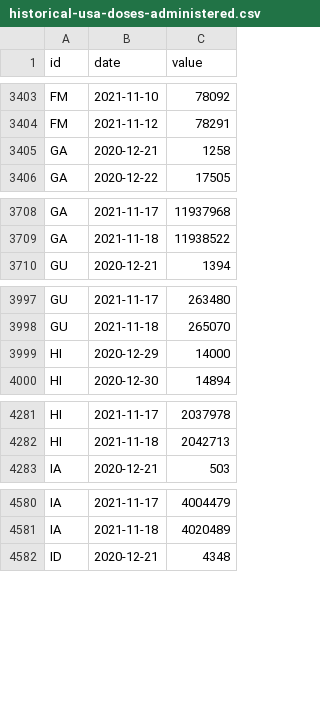
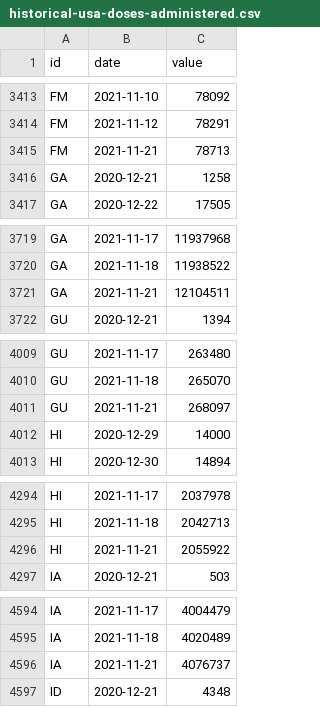
Before and after one commit to BloombergGraphics/covid-vaccine-tracker-data, a CSV file: data/historical-usa-doses-administered.csv, drawn as a sheet; only a part is shown, gaps mark what is left out; the diff covers the shown part only.

```diff
--- a/data/historical-usa-doses-administered.csv
+++ b/data/historical-usa-doses-administered.csv
@@ -3404,2 +3414,3 @@ FM,2021-11-10,78092
 FM,2021-11-12,78291
+FM,2021-11-21,78713
 GA,2020-12-21,1258
@@ -3709,2 +3720,3 @@ GA,2021-11-17,11937968
 GA,2021-11-18,11938522
+GA,2021-11-21,12104511
 GU,2020-12-21,1394
@@ -3998,2 +4010,3 @@ GU,2021-11-17,263480
 GU,2021-11-18,265070
+GU,2021-11-21,268097
 HI,2020-12-29,14000
@@ -4282,2 +4295,3 @@ HI,2021-11-17,2037978
 HI,2021-11-18,2042713
+HI,2021-11-21,2055922
 IA,2020-12-21,503
@@ -4581,2 +4595,3 @@ IA,2021-11-17,4004479
 IA,2021-11-18,4020489
+IA,2021-11-21,4076737
 ID,2020-12-21,4348
```
Also changed, not shown: 58 added rows and 2 edited cells elsewhere in this file, data/current-global.csv, data/current-usa.csv, 2 other files.
